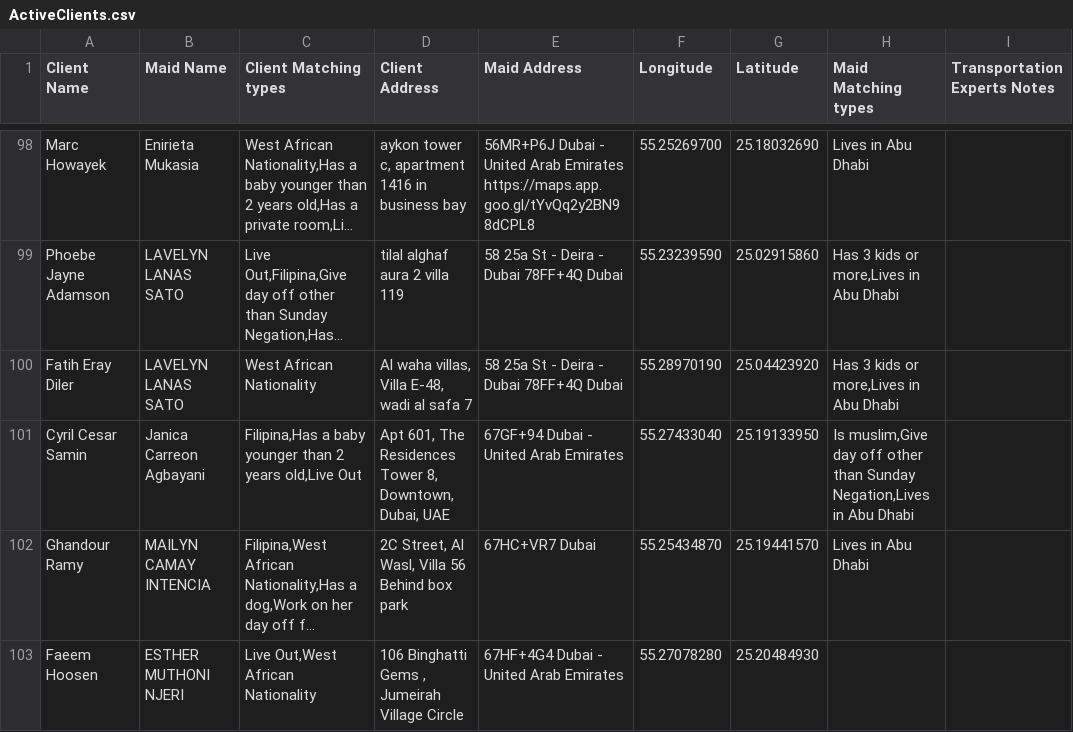
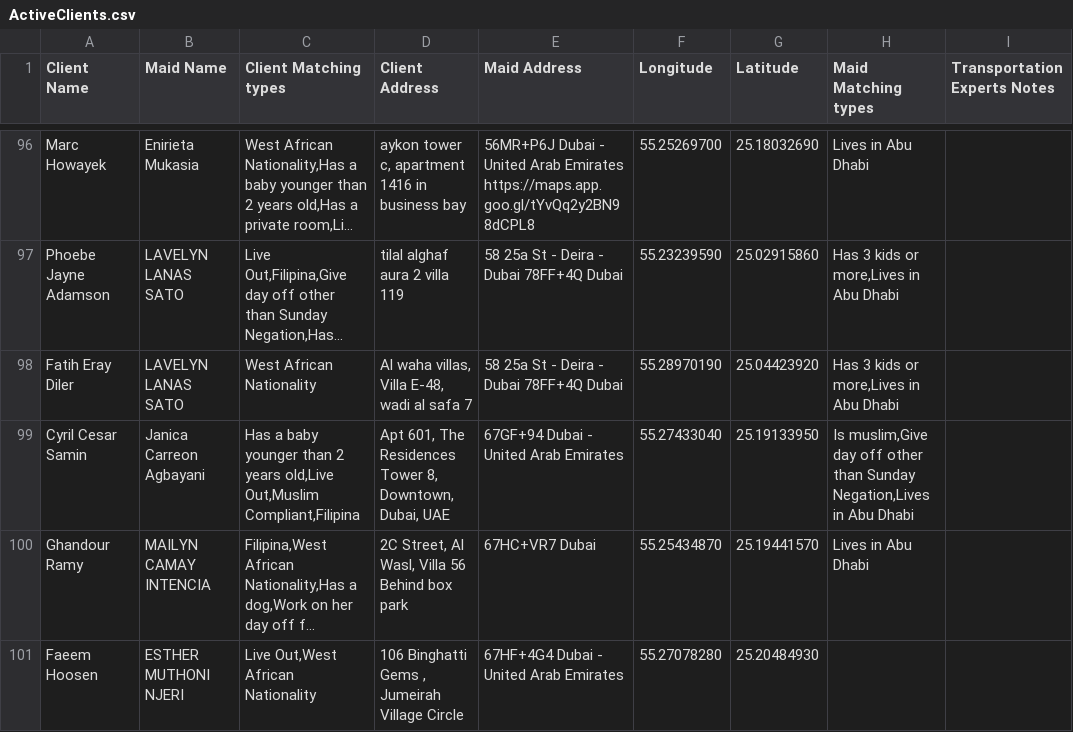
Before and after one commit to charbelchdid/map, a CSV file: ActiveClients.csv, drawn as a sheet; only a part is shown, gaps mark what is left out; long unchanged cells end in …; addresses are those after the commit; the diff covers the shown part only; the diff names each change by its address in the sheet, - before the commit and + after, or states it on an @@ line.

Commit message:
Update Live-out Clients Tracking   AVAILABLE CSV on 2025-07-02T21:52:50.045Z

```diff
--- a/ActiveClients.csv
+++ b/ActiveClients.csv
-C99 (Client Matching types): Filipina,Has a baby younger than 2 years old,Live Out
+C99 (Client Matching types): Has a baby younger than 2 years old,Live Out,Muslim Compliant,Filipina
```
Also changed, not shown: 2 added rows, 7 removed rows and 2 edited cells elsewhere in this file.
